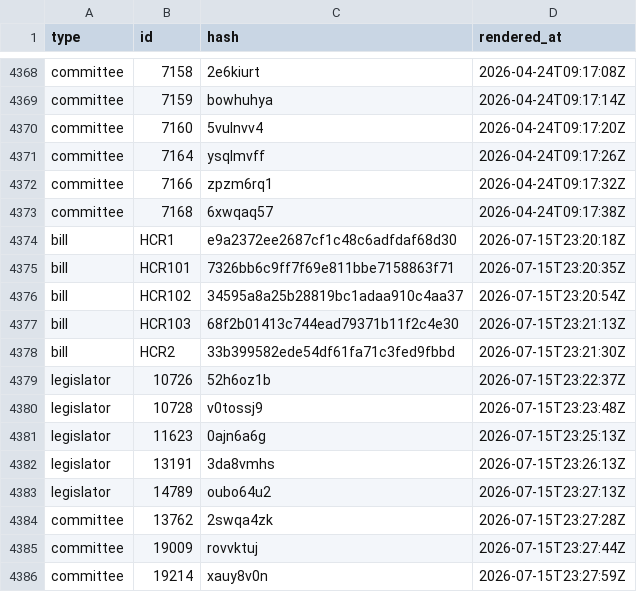
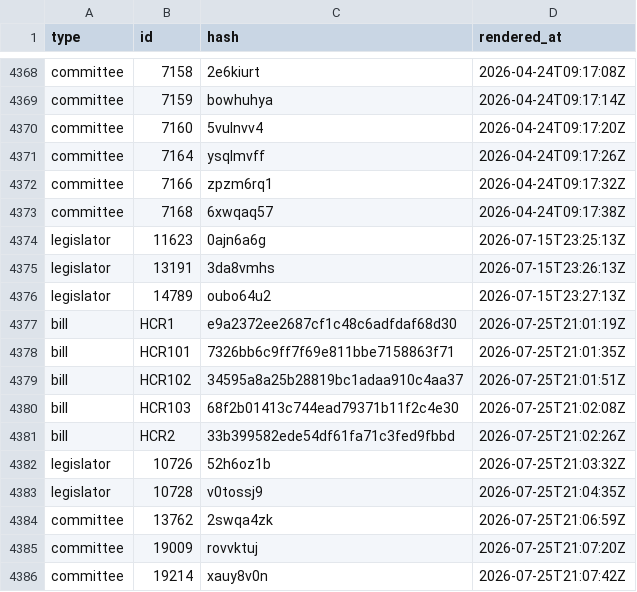
Before and after one commit to mavoss16/ia_transparency_project, a CSV file: render_manifest.csv, drawn as a sheet; only a part is shown, gaps mark what is left out.

Commit message:
Campaign Finance API Pipeline
Restructuring the data source to utilize the IECDB API for transaction data rather than downloading the data from data.iowa.gov. This is due to timeliness issues for the data.iowa.gov download.

```diff
--- a/render_manifest.csv
+++ b/render_manifest.csv
@@ -4373,9 +4373,2 @@ committee,7166,zpzm6rq1,2026-04-24T09:17:32Z
 committee,7168,6xwqaq57,2026-04-24T09:17:38Z
-bill,HCR1,e9a2372ee2687cf1c48c6adfdaf68d30,2026-07-15T23:20:18Z
-bill,HCR101,7326bb6c9ff7f69e811bbe7158863f71,2026-07-15T23:20:35Z
-bill,HCR102,34595a8a25b28819bc1adaa910c4aa37,2026-07-15T23:20:54Z
-bill,HCR103,68f2b01413c744ead79371b11f2c4e30,2026-07-15T23:21:13Z
-bill,HCR2,33b399582ede54df61fa71c3fed9fbbd,2026-07-15T23:21:30Z
-legislator,10726,52h6oz1b,2026-07-15T23:22:37Z
-legislator,10728,v0tossj9,2026-07-15T23:23:48Z
 legislator,11623,0ajn6a6g,2026-07-15T23:25:13Z
@@ -4383,4 +4376,11 @@ legislator,13191,3da8vmhs,2026-07-15T23:26:13Z
 legislator,14789,oubo64u2,2026-07-15T23:27:13Z
-committee,13762,2swqa4zk,2026-07-15T23:27:28Z
-committee,19009,rovvktuj,2026-07-15T23:27:44Z
-committee,19214,xauy8v0n,2026-07-15T23:27:59Z
+bill,HCR1,e9a2372ee2687cf1c48c6adfdaf68d30,2026-07-25T21:01:19Z
+bill,HCR101,7326bb6c9ff7f69e811bbe7158863f71,2026-07-25T21:01:35Z
+bill,HCR102,34595a8a25b28819bc1adaa910c4aa37,2026-07-25T21:01:51Z
+bill,HCR103,68f2b01413c744ead79371b11f2c4e30,2026-07-25T21:02:08Z
+bill,HCR2,33b399582ede54df61fa71c3fed9fbbd,2026-07-25T21:02:26Z
+legislator,10726,52h6oz1b,2026-07-25T21:03:32Z
+legislator,10728,v0tossj9,2026-07-25T21:04:35Z
+committee,13762,2swqa4zk,2026-07-25T21:06:59Z
+committee,19009,rovvktuj,2026-07-25T21:07:20Z
+committee,19214,xauy8v0n,2026-07-25T21:07:42Z
```
Also changed, not shown: 31 other files.
